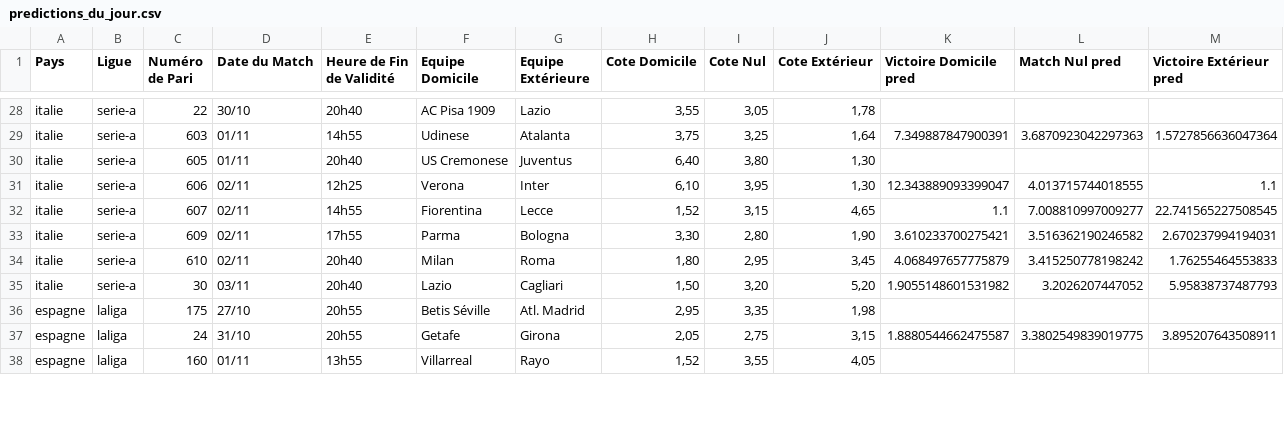
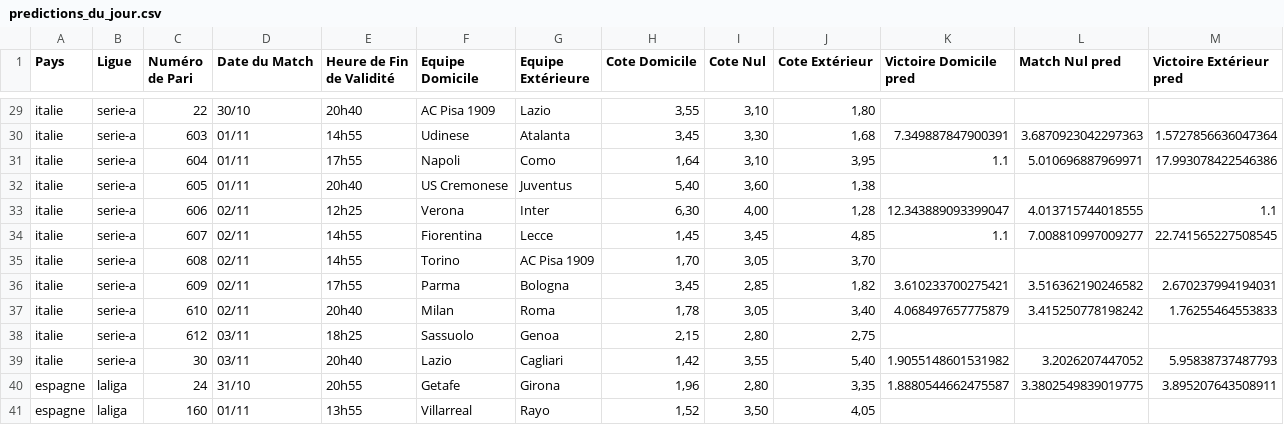
Before and after one commit to Metimer/Goalytics, a CSV file: predictions_du_jour.csv, drawn as a sheet; only a part is shown, gaps mark what is left out; removed rows and columns are numbered as before the commit, all else as after; the diff covers the shown part only; the diff names each change by its address in the sheet, - before the commit and + after, or states it on an @@ line.

```diff
--- a/predictions_du_jour.csv
+++ b/predictions_du_jour.csv
-I29 (Cote Nul): 3,05
+I29 (Cote Nul): 3,10
-J29 (Cote Extérieur): 1,78
+J29 (Cote Extérieur): 1,80
-H30 (Cote Domicile): 3,75
+H30 (Cote Domicile): 3,45
-I30 (Cote Nul): 3,25
+I30 (Cote Nul): 3,30
-J30 (Cote Extérieur): 1,64
+J30 (Cote Extérieur): 1,68
+row 31: italie | serie-a | 604 | 01/11 | 17h55 | Napoli | Como | 1,64 | 3,10 | 3,95 | 1.1 | 5.010696887969971 | 17.993078422546386
-H32 (Cote Domicile): 6,40
+H32 (Cote Domicile): 5,40
-I32 (Cote Nul): 3,80
+I32 (Cote Nul): 3,60
-J32 (Cote Extérieur): 1,30
+J32 (Cote Extérieur): 1,38
-H33 (Cote Domicile): 6,10
+H33 (Cote Domicile): 6,30
-I33 (Cote Nul): 3,95
+I33 (Cote Nul): 4,00
-J33 (Cote Extérieur): 1,30
+J33 (Cote Extérieur): 1,28
-H34 (Cote Domicile): 1,52
+H34 (Cote Domicile): 1,45
-I34 (Cote Nul): 3,15
+I34 (Cote Nul): 3,45
-J34 (Cote Extérieur): 4,65
+J34 (Cote Extérieur): 4,85
+row 35: italie | serie-a | 608 | 02/11 | 14h55 | Torino | AC Pisa 1909 | 1,70 | 3,05 | 3,70
-H36 (Cote Domicile): 3,30
+H36 (Cote Domicile): 3,45
-I36 (Cote Nul): 2,80
+I36 (Cote Nul): 2,85
-J36 (Cote Extérieur): 1,90
+J36 (Cote Extérieur): 1,82
-H37 (Cote Domicile): 1,80
+H37 (Cote Domicile): 1,78
-I37 (Cote Nul): 2,95
+I37 (Cote Nul): 3,05
-J37 (Cote Extérieur): 3,45
+J37 (Cote Extérieur): 3,40
+row 38: italie | serie-a | 612 | 03/11 | 18h25 | Sassuolo | Genoa | 2,15 | 2,80 | 2,75
-H39 (Cote Domicile): 1,50
+H39 (Cote Domicile): 1,42
-I39 (Cote Nul): 3,20
+I39 (Cote Nul): 3,55
-J39 (Cote Extérieur): 5,20
+J39 (Cote Extérieur): 5,40
-row 36: espagne | laliga | 175 | 27/10 | 20h55 | Betis Séville | Atl. Madrid | 2,95 | 3,35 | 1,98
-H40 (Cote Domicile): 2,05
+H40 (Cote Domicile): 1,96
-I40 (Cote Nul): 2,75
+I40 (Cote Nul): 2,80
-J40 (Cote Extérieur): 3,15
+J40 (Cote Extérieur): 3,35
-I41 (Cote Nul): 3,55
+I41 (Cote Nul): 3,50
```
Also changed, not shown: 1 added row and 113 edited cells elsewhere in this file.
